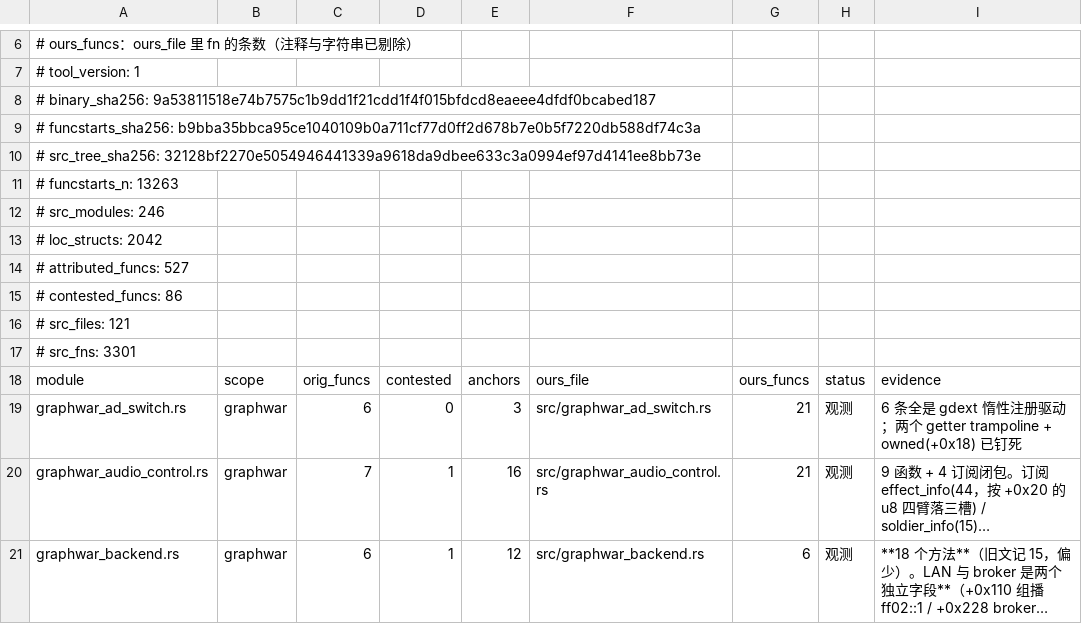
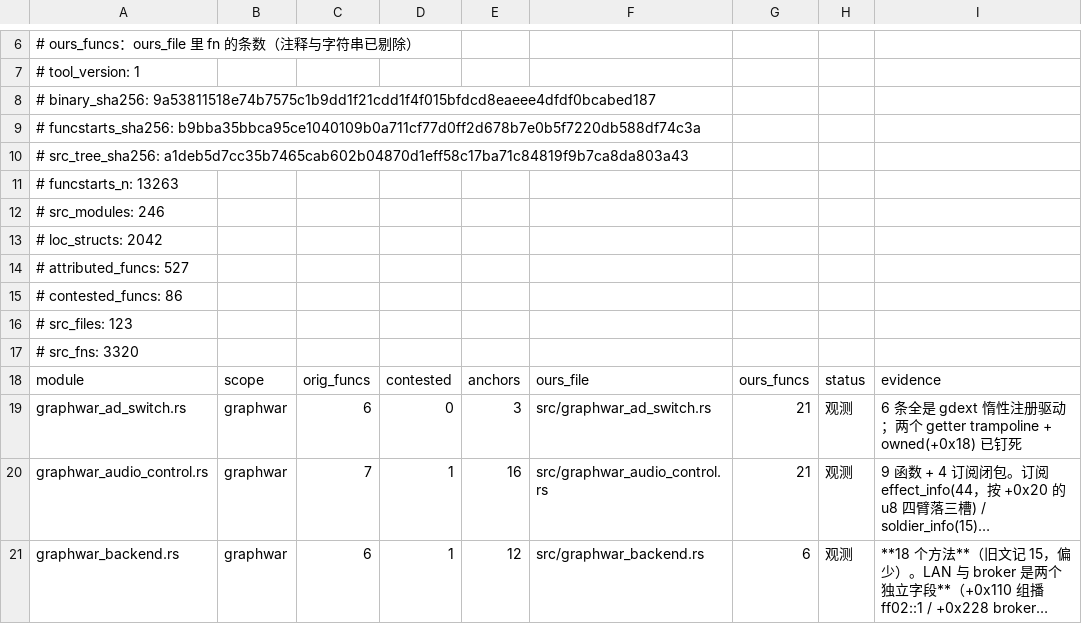
Before and after one commit to Cmd-GZ/graphwar2-rebuild, a TSV file: docs/coverage-matrix.tsv, drawn as a sheet; only a part is shown, gaps mark what is left out; long unchanged cells end in ….

Commit message:
fix(net): broker.gd 也把 30 s 盖回 3 s（T42 报的遗留，一行修）——值同样从 Rust 侧取；chore(coverage) 重跑生成物

```diff
--- a/docs/coverage-matrix.tsv
+++ b/docs/coverage-matrix.tsv
@@ -9,3 +9,3 @@
 # funcstarts_sha256: b9bba35bbca95ce1040109b0a711cf77d0ff2d678b7e0b5f7220db588df74c3a
-# src_tree_sha256: 32128bf2270e5054946441339a9618da9dbee633c3a0994ef97d4141ee8bb73e
+# src_tree_sha256: a1deb5d7cc35b7465cab602b04870d1eff58c17ba71c84819f9b7ca8da803a43
 # funcstarts_n: 13263
@@ -15,4 +15,4 @@
 # contested_funcs: 86
-# src_files: 121
-# src_fns: 3301
+# src_files: 123
+# src_fns: 3320
 module	scope	orig_funcs	contested	anchors	ours_file	ours_funcs	status	evidence
```
Also changed, not shown: 2 other files.
